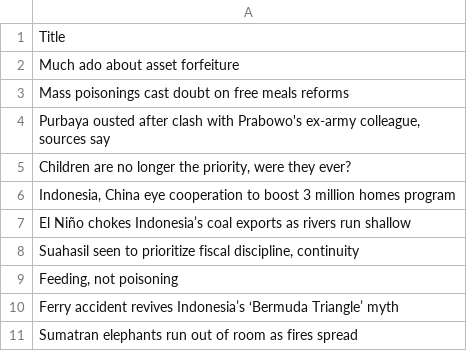
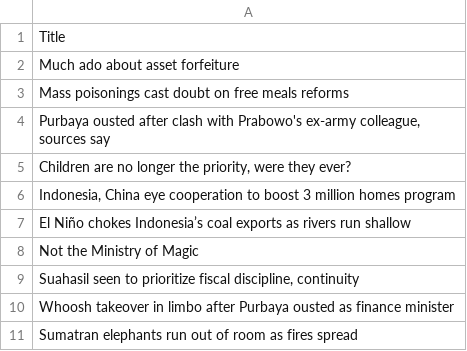
Before and after one commit to ihsanhadi2199-stack/jakpost-popular-scraper, a CSV file: popular.csv, drawn as a sheet.

```diff
--- a/popular.csv
+++ b/popular.csv
@@ -7,5 +7,5 @@ Mass poisonings cast doubt on free meals reforms
 El Niño chokes Indonesia’s coal exports as rivers run shallow
+Not the Ministry of Magic
 "Suahasil seen to prioritize fiscal discipline, continuity"
-"Feeding, not poisoning"
-Ferry accident revives Indonesia’s ‘Bermuda Triangle’ myth
+Whoosh takeover in limbo after Purbaya ousted as finance minister
 Sumatran elephants run out of room as fires spread
```
